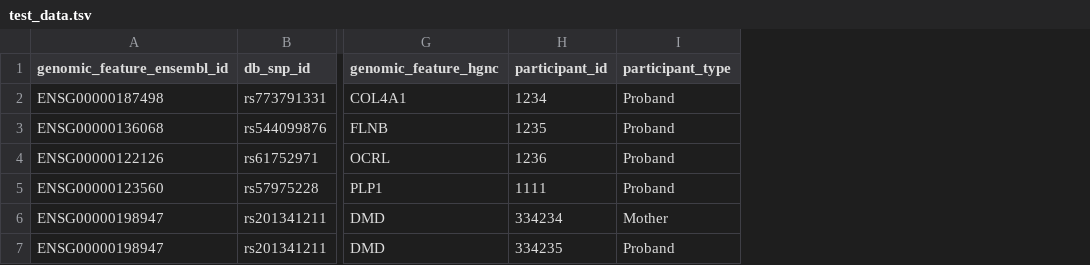
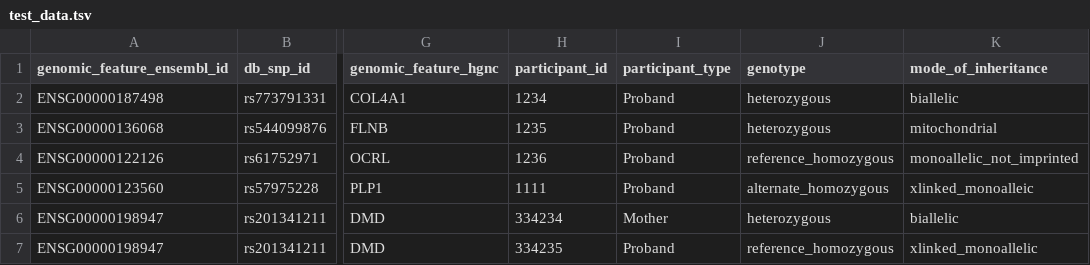
Before and after one commit to genomicsengland/gel_to_opentargets, a TSV file: test_data.tsv, drawn as a sheet; only a part is shown, gaps mark what is left out; the diff names each change by its address in the sheet, - before the commit and + after, or states it on an @@ line.

```diff
--- a/test_data.tsv
+++ b/test_data.tsv
+column J (genotype), rows 2-7: heterozygous | heterozygous | reference_homozygous | alternate_homozygous | heterozygous | reference_homozygous
+column K (mode_of_inheritance), rows 2-7: biallelic | mitochondrial | monoallelic_not_imprinted | xlinked_monoalleic | biallelic | xlinked_monoallelic
```
Also changed, not shown: 2 other files.
